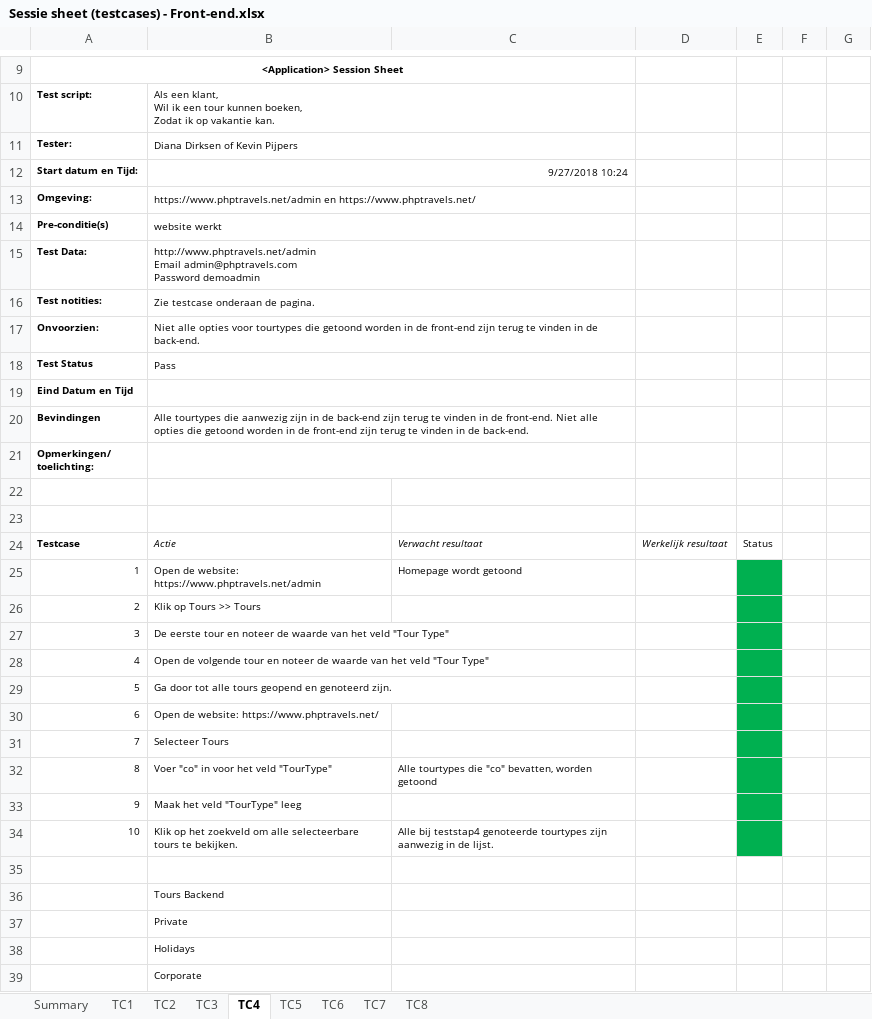
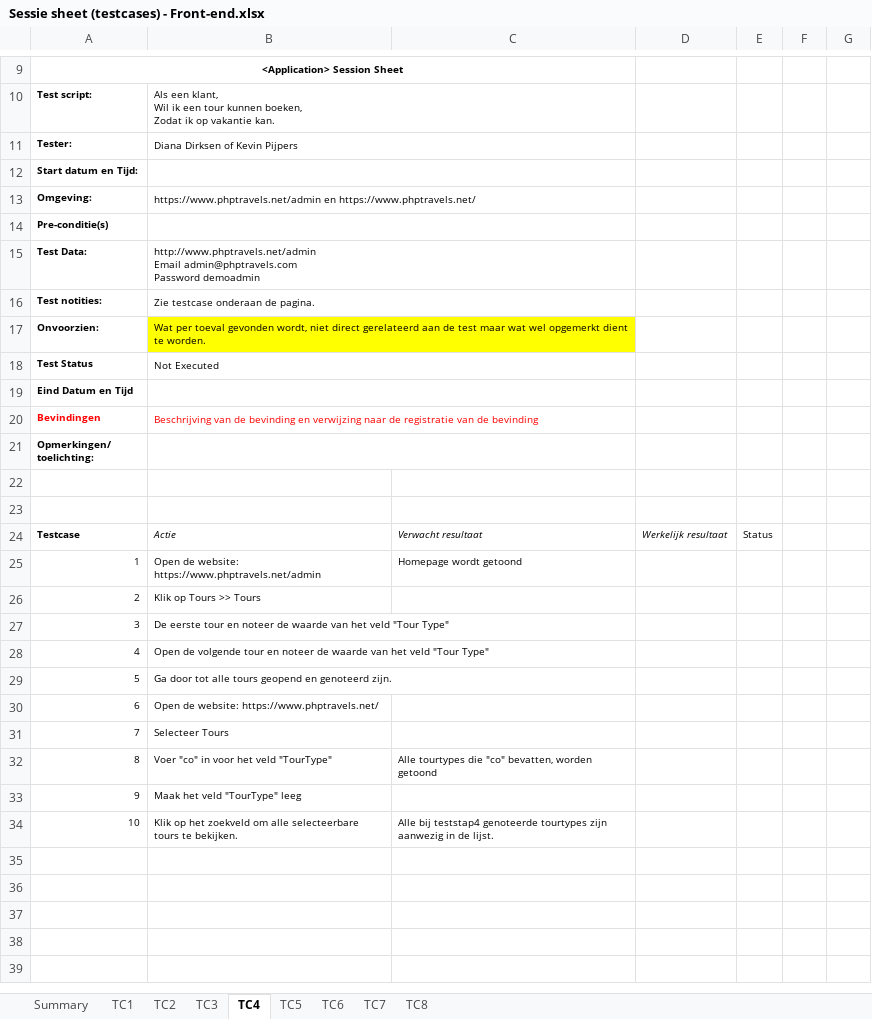
Before and after one commit to kevin-pi/IntegratedTravelWebsite, an Excel workbook: Sessie sheet (testcases) - Front-end.xlsx, sheet TC4, drawn as a sheet; only a part is shown, gaps mark what is left out; values as stored, in another font and other column widths than the file's, no borders; the diff covers the shown part only; the diff names each change by its address in the sheet, - before the commit and + after, or states it on an @@ line.

```diff
--- a/Sessie sheet (testcases) - Front-end.xlsx (sheet TC4)
+++ b/Sessie sheet (testcases) - Front-end.xlsx (sheet TC4)
-B12: 9/27/2018 10:24
+B12: (empty)
-B14: website werkt
+B14: (empty)
-B17: Niet alle opties voor tourtypes die getoond worden in de front-end zijn terug te vinden in de back-end.
+B17: Wat per toeval gevonden wordt, niet direct gerelateerd aan de test maar wat wel opgemerkt dient te worden.
-B17:C17 fill: none
+B17:C17 fill: #FFFF00
-B18: Pass
+B18: Not Executed
-A20:B20 text colour: black
+A20:B20 text colour: #FF0000
-B20: Alle tourtypes die aanwezig zijn in de back-end zijn terug te vinden in de front-end. Niet alle opties die getoond worden in de front-end zijn terug te vinden in de back-end.
+B20: Beschrijving van de bevinding en verwijzing naar de registratie van de bevinding
-E25:E34 fill: #00B050
+E25:E34 fill: none
-row 35: (empty)
-row 36:  | Tours Backend
-row 37:  | Private
-row 38:  | Holidays
-row 39:  | Corporate
```
Also changed, not shown: 3 removed rows and 2 edited cells elsewhere in this sheet, sheet TC2, sheet TC8, sheet TC7, sheet TC6.
